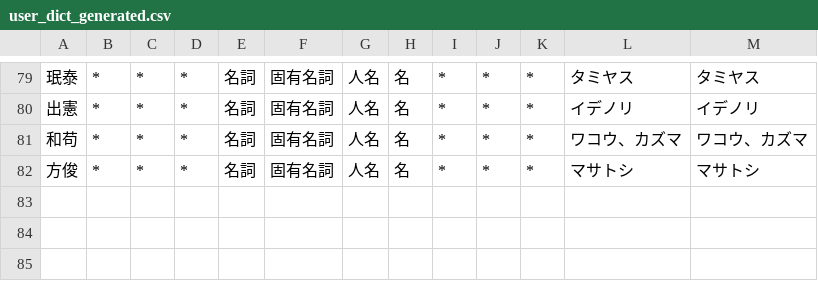
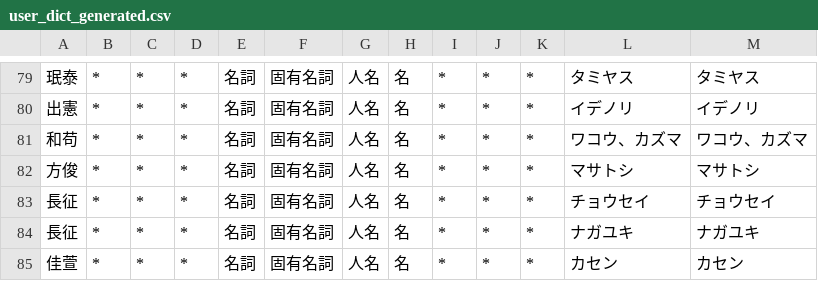
Before and after one commit to lg-official/jinmei-dict, a CSV file: data/addon/user_dict_generated.csv, drawn as a sheet; only a part is shown, gaps mark what is left out; the diff names each change by its address in the sheet, - before the commit and + after, or states it on an @@ line.

Commit message:
update dict

```diff
--- a/data/addon/user_dict_generated.csv
+++ b/data/addon/user_dict_generated.csv
+row 83: 長征 | * | * | * | 名詞 | 固有名詞 | 人名 | 名 | * | * | * | チョウセイ | チョウセイ
+row 84: 長征 | * | * | * | 名詞 | 固有名詞 | 人名 | 名 | * | * | * | ナガユキ | ナガユキ
+row 85: 佳萱 | * | * | * | 名詞 | 固有名詞 | 人名 | 名 | * | * | * | カセン | カセン
```
Also changed, not shown: data/addon/user_dict_seed.csv, 1 other file.
